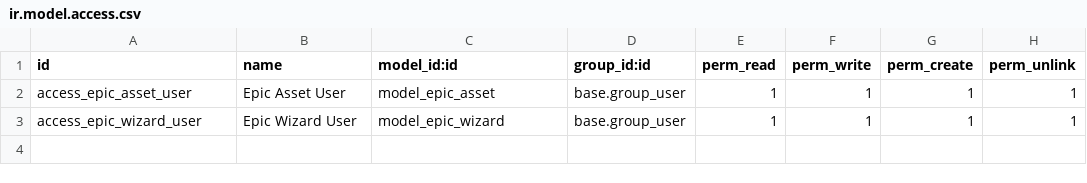
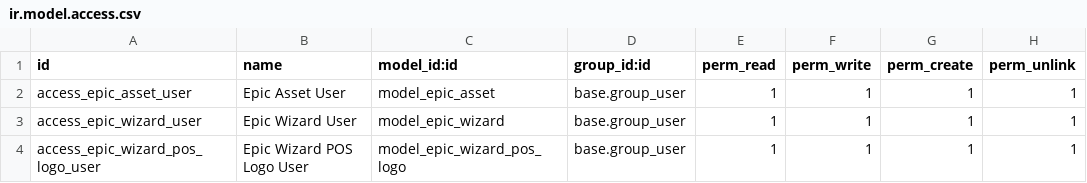
Before and after one commit to Mimergt/epic-pos-assets, a CSV file: security/ir.model.access.csv, drawn as a sheet.

Commit message:
feat: Agregar funcionalidad para subir logo del POS
- Nuevo tipo de asset: logo_pos (Logo POS Header)
- Wizard dedicado para subida rápida de logo POS
- Detección automática de logo_pos en archivos ZIP
- Aplicación directa del logo a la compañía
- Vista y menú específicos para Upload POS Logo
- Documentación completa en UPLOAD_POS_LOGO.md
- Permisos actualizados en ir.model.access.csv

El logo se muestra en el header del POS junto a la barra de búsqueda (42px altura)

```diff
--- a/security/ir.model.access.csv
+++ b/security/ir.model.access.csv
@@ -3 +3,2 @@ access_epic_asset_user,Epic Asset User,model_epic_asset,base.group_user,1,1,1,1
 access_epic_wizard_user,Epic Wizard User,model_epic_wizard,base.group_user,1,1,1,1
+access_epic_wizard_pos_logo_user,Epic Wizard POS Logo User,model_epic_wizard_pos_logo,base.group_user,1,1,1,1
```
Also changed, not shown: 5 other files.
